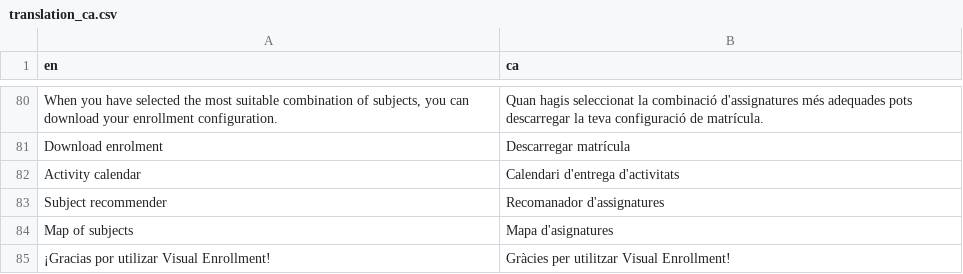
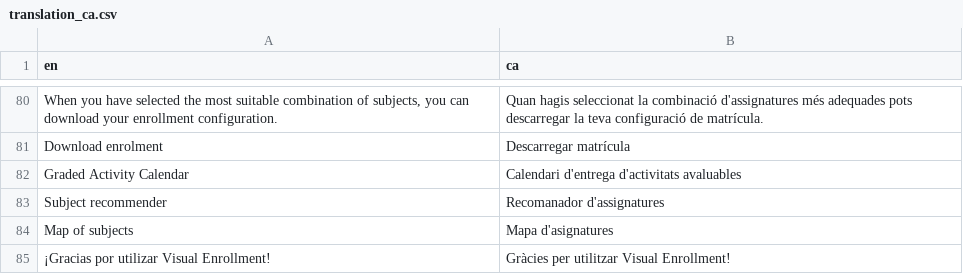
Before and after one commit to tim-thorp/VisualEnrollment, a CSV file: inst/lang/translation_ca.csv, drawn as a sheet; only a part is shown, gaps mark what is left out; removed rows and columns are numbered as before the commit, all else as after; the diff names each change by its address in the sheet, - before the commit and + after, or states it on an @@ line.

Commit message:
Change "Activity Calendar" to "Graded Activity Calendar" for clarity

```diff
--- a/inst/lang/translation_ca.csv
+++ b/inst/lang/translation_ca.csv
-row 82: Activity calendar | Calendari d'entrega d'activitats
+row 82: Graded Activity Calendar | Calendari d'entrega d'activitats avaluables
```
Also changed, not shown: inst/lang/translation_es.csv, 1 other file.
